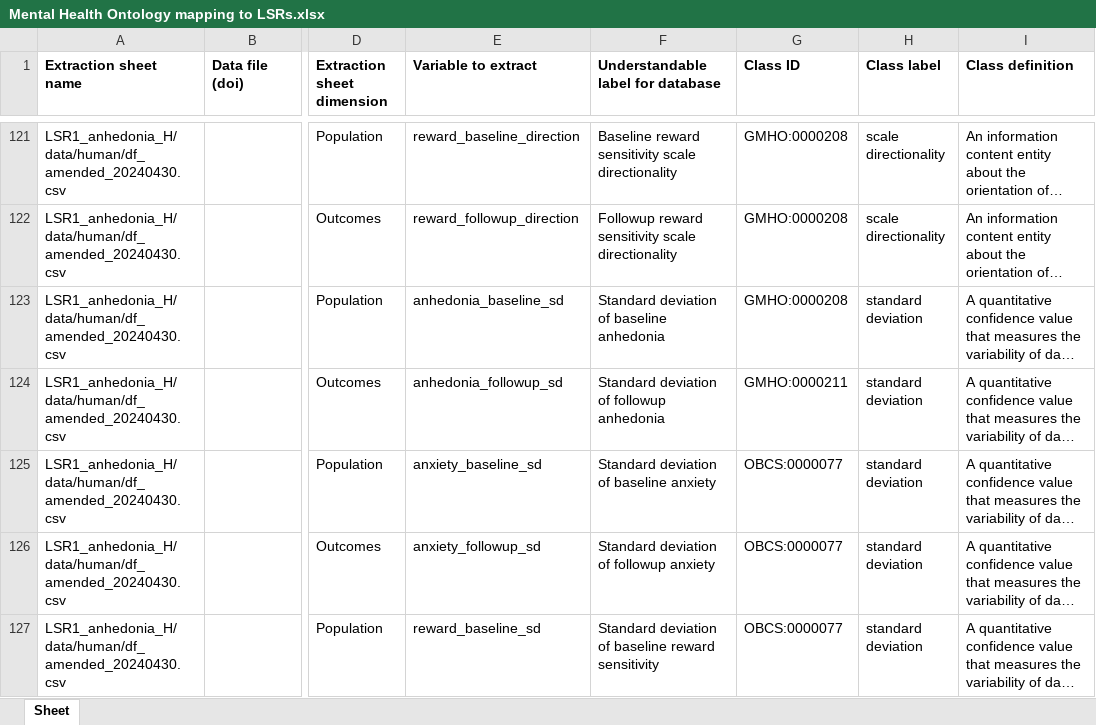
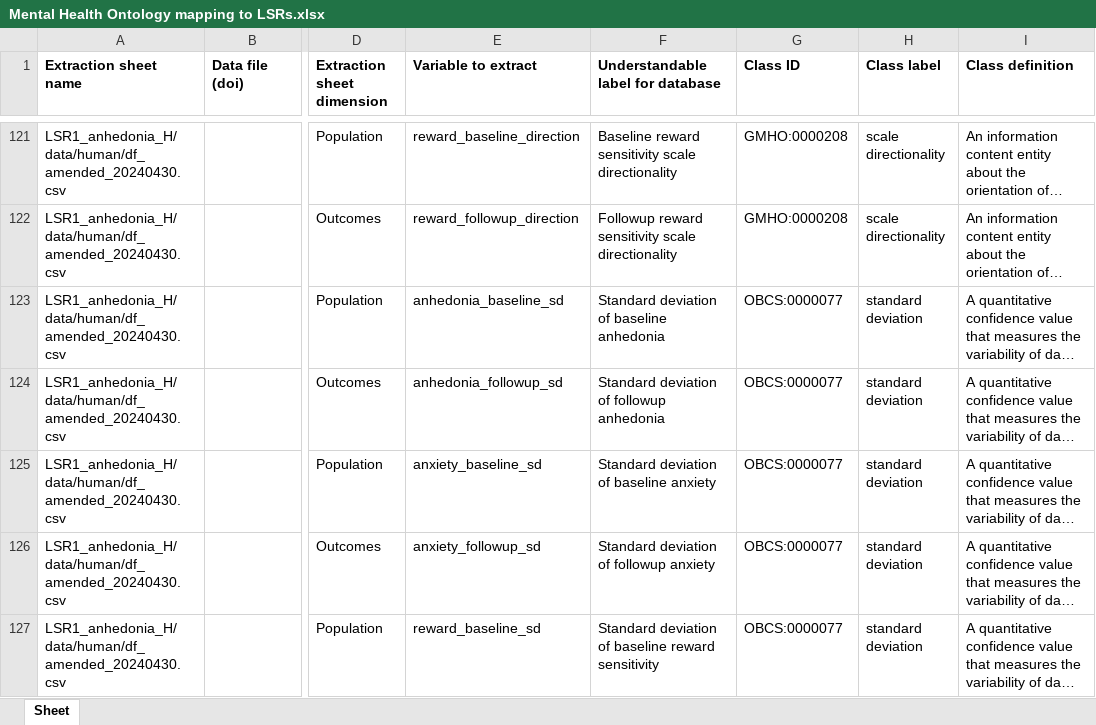
Before and after one commit to galenos-project/mental-health-ontology, an Excel workbook: Mapping to LSRs/Mental Health Ontology mapping to LSRs.xlsx, sheet Sheet, drawn as a sheet; only a part is shown, gaps mark what is left out; long unchanged cells end in …; values as stored, in another font and other column widths than the file's, no borders; the diff names each change by its address in the sheet, - before the commit and + after, or states it on an @@ line.

Commit message:
Updating Mental Health Ontology mapping to LSRs.xlsx

```diff
--- a/Mapping to LSRs/Mental Health Ontology mapping to LSRs.xlsx (sheet Sheet)
+++ b/Mapping to LSRs/Mental Health Ontology mapping to LSRs.xlsx (sheet Sheet)
-G123 (Class ID): GMHO:0000208
+G123 (Class ID): OBCS:0000077
-G124 (Class ID): GMHO:0000211
+G124 (Class ID): OBCS:0000077
```
